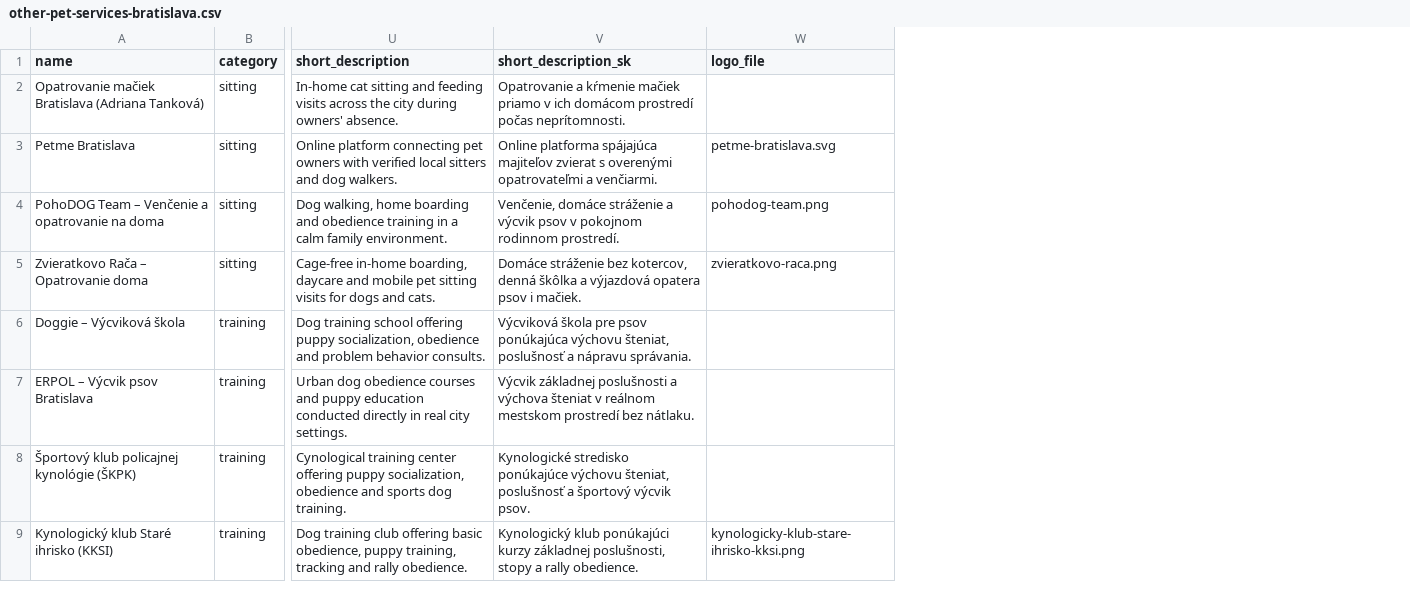
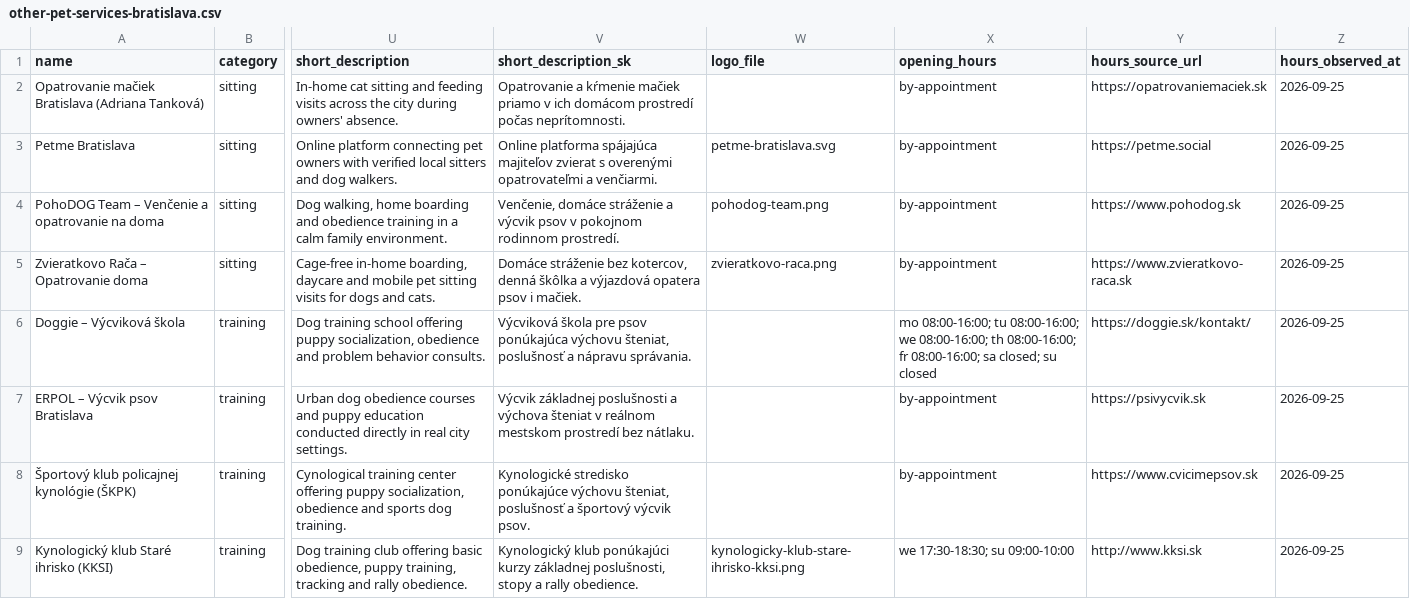
Before and after one commit to OLLEZHIK/shop, a CSV file: data/other-pet-services-bratislava.csv, drawn as a sheet; only a part is shown, gaps mark what is left out; the diff names each change by its address in the sheet, - before the commit and + after, or states it on an @@ line.

Commit message:
Collect opening hours, emergency, home visits, and vet specialties
- Added opening_hours, hours_source_url, hours_observed_at across all 4 datasets (76 records).
- Added emergency_24_7, emergency_note, home_visits, specialties for all 34 vet clinics.
- All opening_hours formatted strictly to specification and validated via script.
- Verified all official websites and public registry records. No possibly closed listings found.

```diff
--- a/data/other-pet-services-bratislava.csv
+++ b/data/other-pet-services-bratislava.csv
+column X (opening_hours), rows 2-9: by-appointment | by-appointment | by-appointment | by-appointment | mo 08:00-16:00; tu 08:00-16:00; we 08:00-16:00; th 08:00-16:00; fr 08:00-16:00; sa closed; su closed | by-appointment | by-appointment | we 17:30-18:30; su 09:00-10:00
+column Y (hours_source_url), rows 2-9: https://opatrovaniemaciek.sk | https://petme.social | https://www.pohodog.sk | https://www.zvieratkovo-raca.sk | https://doggie.sk/kontakt/ | https://psivycvik.sk | https://www.cvicimepsov.sk | http://www.kksi.sk
+column Z (hours_observed_at), rows 2-9: all 2026-09-25
```
Also changed, not shown: data/pet-hotels-bratislava.csv, data/salons-bratislava.csv, 1 other file.
